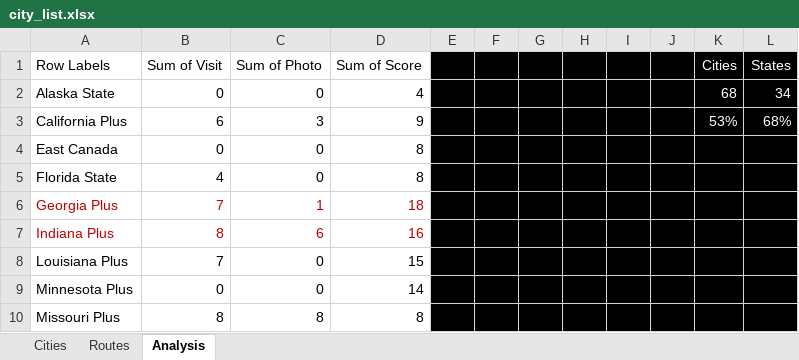
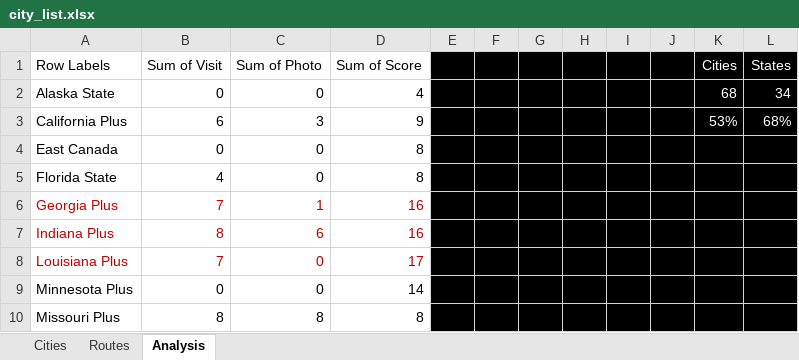
Before and after one commit to sjoshuam/us_travels, an Excel workbook: A_Input/city_list.xlsx, sheet Analysis, drawn as a sheet; only a part is shown; values as stored, in another font and other column widths than the file's, no borders; the diff names each change by its address in the sheet, - before the commit and + after, or states it on an @@ line.

```diff
--- a/A_Input/city_list.xlsx (sheet Analysis)
+++ b/A_Input/city_list.xlsx (sheet Analysis)
-D6 (Sum of Score): 18
+D6 (Sum of Score): 16
-A8:D8 text colour: black
+A8:D8 text colour: #C00000
-D8 (Sum of Score): 15
+D8 (Sum of Score): 17
```
Also changed, not shown: sheet Routes, sheet Cities, 7 other files.
